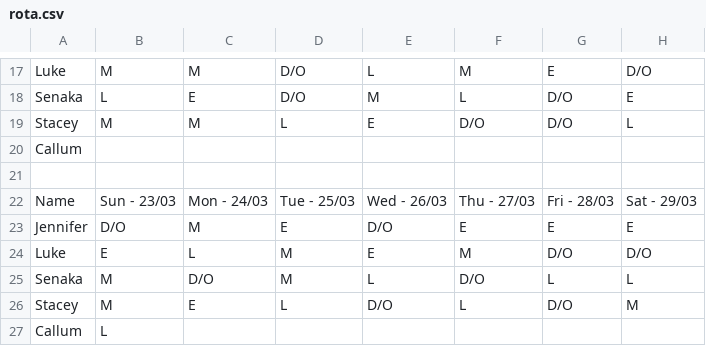
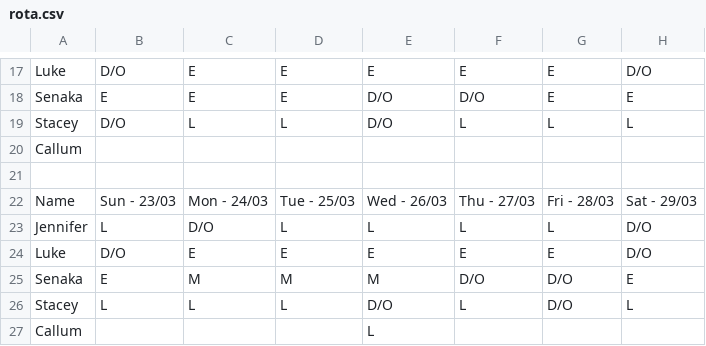
Before and after one commit to ElfinAinu/AutoRota, a CSV file: Refactor/output/rota.csv, drawn as a sheet; only a part is shown, gaps mark what is left out; removed rows and columns are numbered as before the commit, all else as after; the diff covers the shown part only; the diff names each change by its address in the sheet, - before the commit and + after, or states it on an @@ line.

```diff
--- a/Refactor/output/rota.csv
+++ b/Refactor/output/rota.csv
-B17: M
+B17: D/O
-C17: M
+C17: E
-D17:D18: D/O
+D17:D18: E
-E17: L
+E17: E
-F17: M
+F17: E
-B18: L
+B18: E
-E18: M
+E18: D/O
-F18: L
+F18: D/O
-G18: D/O
+G18: E
-B19: M
+B19: D/O
-C19: M
+C19: L
-E19: E
+E19: D/O
-F19: D/O
+F19: L
-G19: D/O
+G19: L
-row 23: Jennifer | D/O | M | E | D/O | E | E | E
+row 23: Jennifer | L | D/O | L | L | L | L | D/O
-B24: E
+B24: D/O
-C24: L
+C24: E
-D24: M
+D24: E
-F24: M
+F24: E
-G24: D/O
+G24: E
-B25: M
+B25: E
-C25: D/O
+C25: M
-E25: L
+E25: M
-G25: L
+G25: D/O
-H25: L
+H25: E
-B26: M
+B26: L
-C26: E
+C26: L
-H26: M
+H26: L
-B27: L
+B27: (empty)
-E27: (empty)
+E27: L
```
Also changed, not shown: 6 added rows, 6 removed rows and 19 edited cells elsewhere in this file, 1 other file.
